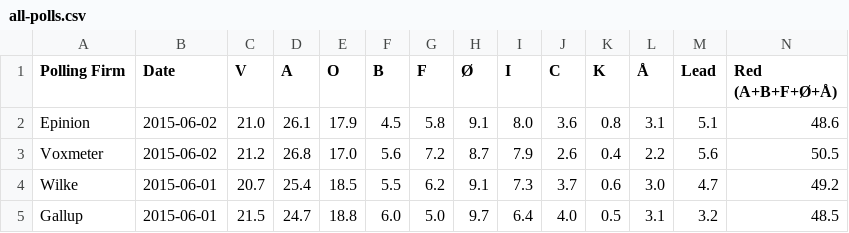
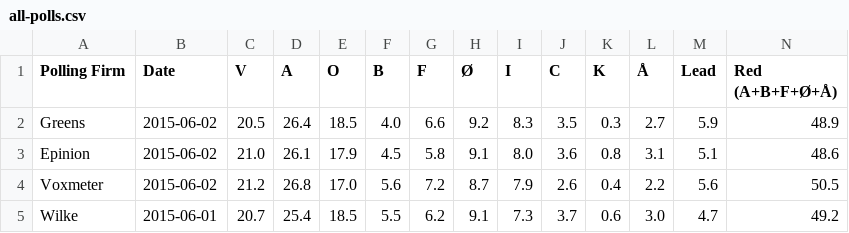
Before and after one commit to ndarville/danish-polls, a CSV file: all-polls.csv, drawn as a sheet; only a part is shown; the shorter side is filled out with more unchanged rows; rows hold the shown columns only; the diff names each change by its address in the sheet, - before the commit and + after, or states it on an @@ line.

Commit message:
New Greens poll

```diff
--- a/all-polls.csv
+++ b/all-polls.csv
+row 2: Greens | 2015-06-02 | 20.5 | 26.4 | 18.5 | 4.0 | 6.6 | 9.2 | 8.3 | 3.5 | 0.3 | 2.7 | 5.9 | 48.9
```
Also changed, not shown: data.csv.
